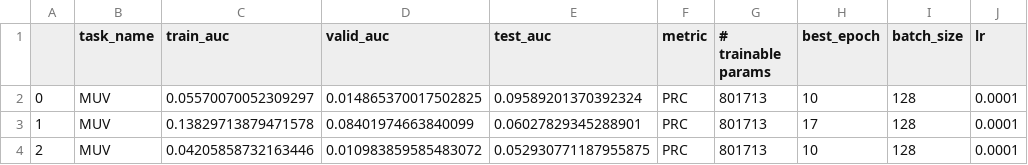
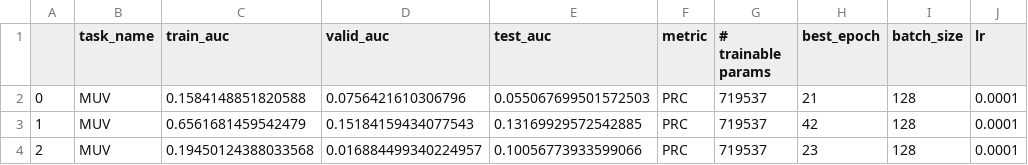
Before and after one commit to shenwanxiang/bidd-molmap, a CSV file: paper/02_OutofTheBox_benchmark_comparison_DMPNN/results/MUV.csv, drawn as a sheet; only a part is shown; the diff names each change by its address in the sheet, - before the commit and + after, or states it on an @@ line.

Commit message:
update results

```diff
--- a/paper/02_OutofTheBox_benchmark_comparison_DMPNN/results/MUV.csv
+++ b/paper/02_OutofTheBox_benchmark_comparison_DMPNN/results/MUV.csv
-C2 (train_auc): 0.05570070052309297
+C2 (train_auc): 0.1584148851820588
-D2 (valid_auc): 0.014865370017502825
+D2 (valid_auc): 0.0756421610306796
-E2 (test_auc): 0.09589201370392324
+E2 (test_auc): 0.055067699501572503
-G2:G4 (# trainable params): 801713
+G2:G4 (# trainable params): 719537
-H2 (best_epoch): 10
+H2 (best_epoch): 21
-C3 (train_auc): 0.13829713879471578
+C3 (train_auc): 0.6561681459542479
-D3 (valid_auc): 0.08401974663840099
+D3 (valid_auc): 0.15184159434077543
-E3 (test_auc): 0.06027829345288901
+E3 (test_auc): 0.13169929572542885
-H3 (best_epoch): 17
+H3 (best_epoch): 42
-C4 (train_auc): 0.04205858732163446
+C4 (train_auc): 0.19450124388033568
-D4 (valid_auc): 0.010983859585483072
+D4 (valid_auc): 0.016884499340224957
-E4 (test_auc): 0.052930771187955875
+E4 (test_auc): 0.10056773933599066
-H4 (best_epoch): 10
+H4 (best_epoch): 23
```
Also changed, not shown: paper/02_OutofTheBox_benchmark_comparison_DMPNN/results/Tox21.csv, paper/02_OutofTheBox_benchmark_comparison_DMPNN/results/ToxCast.csv, 9 other files.
